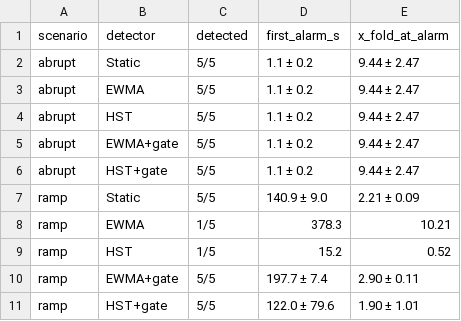
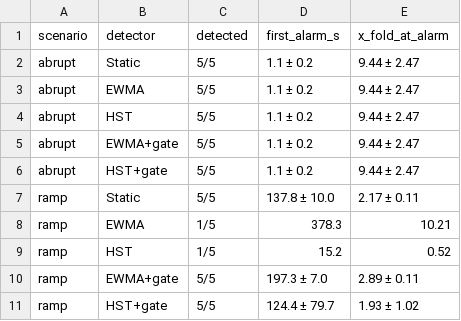
Before and after one commit to Anirudh-N-15/mininet, a CSV file: results/eval/report/detection.csv, drawn as a sheet.

```diff
--- a/results/eval/report/detection.csv
+++ b/results/eval/report/detection.csv
@@ -6,6 +6,6 @@ abrupt,EWMA+gate,5/5,1.1 ± 0.2,9.44 ± 2.47
 abrupt,HST+gate,5/5,1.1 ± 0.2,9.44 ± 2.47
-ramp,Static,5/5,140.9 ± 9.0,2.21 ± 0.09
+ramp,Static,5/5,137.8 ± 10.0,2.17 ± 0.11
 ramp,EWMA,1/5,378.3,10.21
 ramp,HST,1/5,15.2,0.52
-ramp,EWMA+gate,5/5,197.7 ± 7.4,2.90 ± 0.11
-ramp,HST+gate,5/5,122.0 ± 79.6,1.90 ± 1.01
+ramp,EWMA+gate,5/5,197.3 ± 7.0,2.89 ± 0.11
+ramp,HST+gate,5/5,124.4 ± 79.7,1.93 ± 1.02
```
Also changed, not shown: results/eval/detection/r4_ramp_detectors.csv, results/eval/detection/r4_ramp_telemetry.csv, 26 other files.
